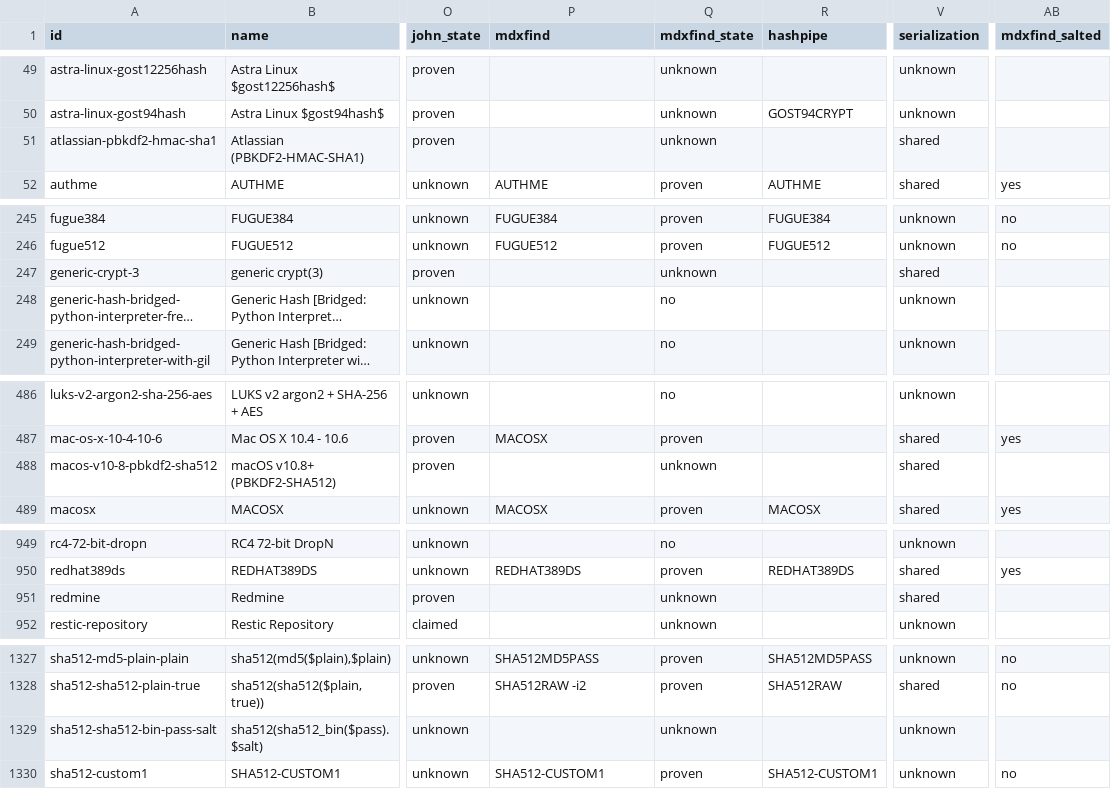
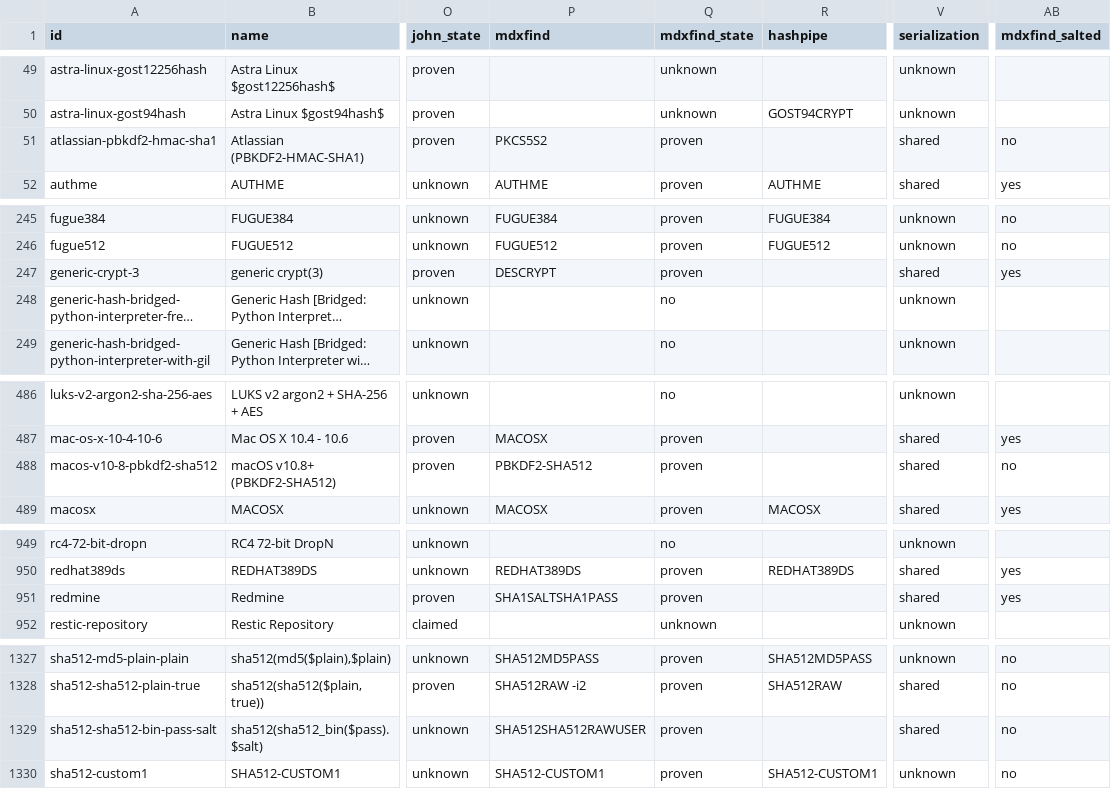
Before and after one commit to roycewilliams/cracking-rosetta, a CSV file: dist/rosetta.csv, drawn as a sheet; only a part is shown, gaps mark what is left out; long unchanged cells end in …; the diff covers the shown part only; the diff names each change by its address in the sheet, - before the commit and + after, or states it on an @@ line.

```diff
--- a/dist/rosetta.csv
+++ b/dist/rosetta.csv
-P51 (mdxfind): (empty)
+P51 (mdxfind): PKCS5S2
-Q51 (mdxfind_state): unknown
+Q51 (mdxfind_state): proven
-AB51 (mdxfind_salted): (empty)
+AB51 (mdxfind_salted): no
-P247 (mdxfind): (empty)
+P247 (mdxfind): DESCRYPT
-Q247 (mdxfind_state): unknown
+Q247 (mdxfind_state): proven
-AB247 (mdxfind_salted): (empty)
+AB247 (mdxfind_salted): yes
-P488 (mdxfind): (empty)
+P488 (mdxfind): PBKDF2-SHA512
-Q488 (mdxfind_state): unknown
+Q488 (mdxfind_state): proven
-AB488 (mdxfind_salted): (empty)
+AB488 (mdxfind_salted): no
-P951 (mdxfind): (empty)
+P951 (mdxfind): SHA1SALTSHA1PASS
-Q951 (mdxfind_state): unknown
+Q951 (mdxfind_state): proven
-AB951 (mdxfind_salted): (empty)
+AB951 (mdxfind_salted): yes
-P1329 (mdxfind): (empty)
+P1329 (mdxfind): SHA512SHA512RAWUSER
-Q1329 (mdxfind_state): unknown
+Q1329 (mdxfind_state): proven
-V1329 (serialization): unknown
+V1329 (serialization): shared
-AB1329 (mdxfind_salted): (empty)
+AB1329 (mdxfind_salted): no
```
Also changed, not shown: 32 edited cells elsewhere in this file, 17 other files.
